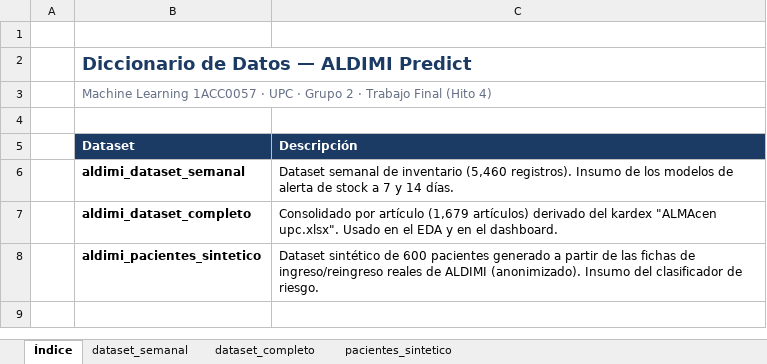
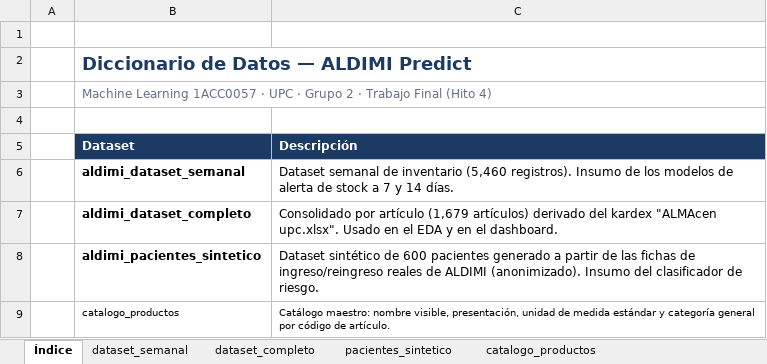
Before and after one commit to itosh10110/ALDIMI, an Excel workbook: Informe/diccionario_datos_ALDIMI.xlsx, sheet Índice, drawn as a sheet; values as stored, in another font and other column widths than the file's, no borders; the diff names each change by its address in the sheet, - before the commit and + after, or states it on an @@ line.

```diff
--- a/Informe/diccionario_datos_ALDIMI.xlsx (sheet Índice)
+++ b/Informe/diccionario_datos_ALDIMI.xlsx (sheet Índice)
+sheet tab: catalogo_productos
+row 9:  | catalogo_productos | Catálogo maestro: nombre visible, presentación, unidad de medida estándar y categoría general por código de artículo.
```
Also changed, not shown: sheet dataset_semanal, sheet dataset_completo, entrega/TF_1ASI404_3037_GRUPO_02/docs/diccionario_datos_ALDIMI.xlsx, 40 other files.
